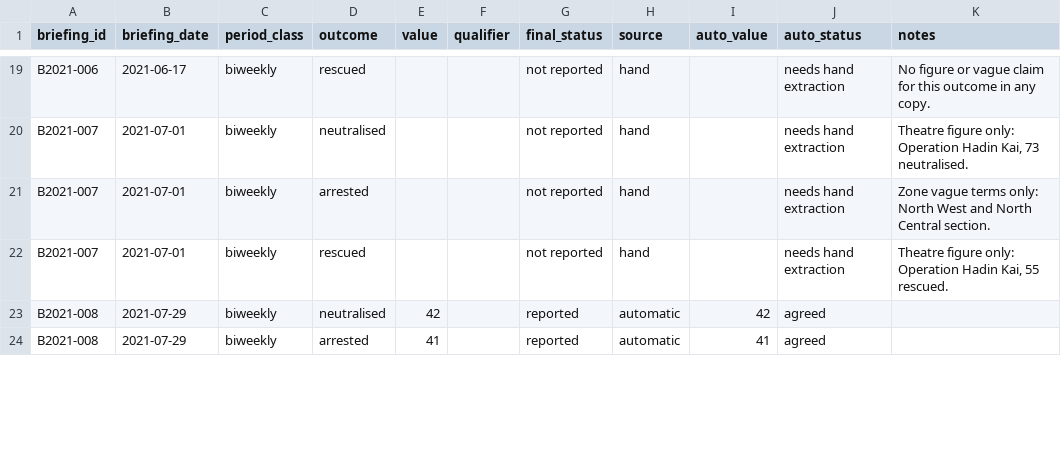
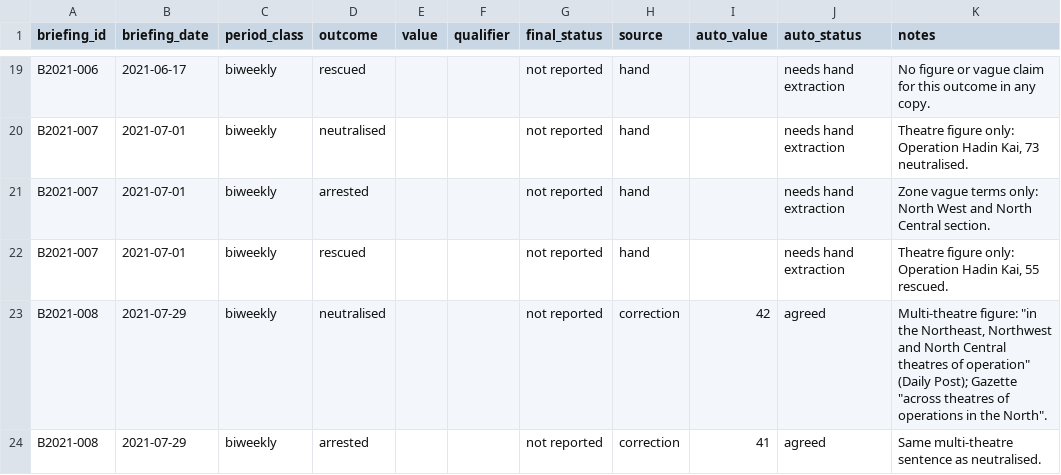
Before and after one commit to malikbadmus79-max/dhq-claims-scoreboard, a CSV file: data/briefings/briefing_figures_final.csv, drawn as a sheet; only a part is shown, gaps mark what is left out; the diff covers the shown part only.

Commit message:
Validation round 1: 27 corrections applied, round 2 drawn
Round 1 (AI-assisted coding, 6 briefings by author, adjudicated against texts): table 90/96 (93.8%), below 95% target. Multi-theatre figures recoded as not reported. Round 2: 33 briefings, seed 20261025.

```diff
--- a/data/briefings/briefing_figures_final.csv
+++ b/data/briefings/briefing_figures_final.csv
@@ -22,3 +22,3 @@ B2021-007,2021-07-01,biweekly,arrested,,,not reported,hand,,needs hand extractio
 B2021-007,2021-07-01,biweekly,rescued,,,not reported,hand,,needs hand extraction,"Theatre figure only: Operation Hadin Kai, 55 rescued."
-B2021-008,2021-07-29,biweekly,neutralised,42,,reported,automatic,42,agreed,
-B2021-008,2021-07-29,biweekly,arrested,41,,reported,automatic,41,agreed,
+B2021-008,2021-07-29,biweekly,neutralised,,,not reported,correction,42,agreed,"Multi-theatre figure: ""in the Northeast, Northwest and North Central theatres of operation"" (Daily Post); Gazette ""across theatres of operations in the North""."
+B2021-008,2021-07-29,biweekly,arrested,,,not reported,correction,41,agreed,Same multi-theatre sentence as neutralised.
```
Also changed, not shown: 112 edited cells elsewhere in this file, data/review/figures_hand_coded.csv, 14 other files.
